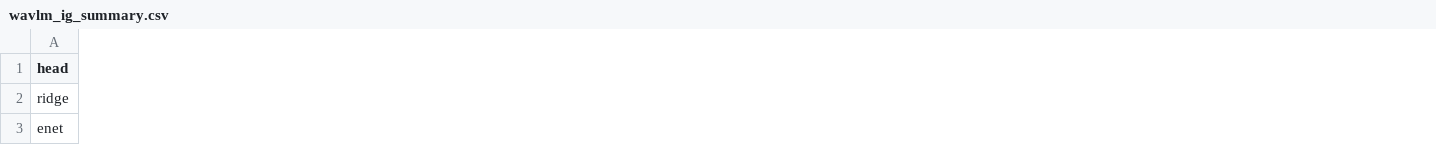
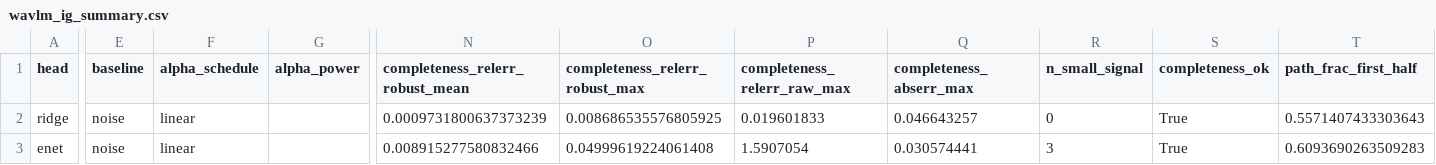
Before and after one commit to jinfanfrankhu/PerceivedGayVoiceStudy, a CSV file: F25/outputs/tables/wavlm_ig_summary.csv, drawn as a sheet; only a part is shown, gaps mark what is left out; the diff covers the shown part only; the diff names each change by its address in the sheet, - before the commit and + after, or states it on an @@ line.

Commit message:
feat: rerun 10d with noise as a baseline instead of silence with 128-step alpha

```diff
--- a/F25/outputs/tables/wavlm_ig_summary.csv
+++ b/F25/outputs/tables/wavlm_ig_summary.csv
+column E (baseline), rows 2-3: noise | noise
+column F (alpha_schedule), rows 2-3: linear | linear
+column G (alpha_power), empty
+column N (completeness_relerr_robust_mean), rows 2-3: 0.0009731800637373239 | 0.008915277580832466
+column O (completeness_relerr_robust_max), rows 2-3: 0.008686535576805925 | 0.04999619224061408
+column P (completeness_relerr_raw_max), rows 2-3: 0.019601833 | 1.5907054
+column Q (completeness_abserr_max), rows 2-3: 0.046643257 | 0.030574441
+column R (n_small_signal), rows 2-3: 0 | 3
+column S (completeness_ok), rows 2-3: True | True
+column T (path_frac_first_half), rows 2-3: 0.5571407433303643 | 0.6093690263509283
```
Also changed, not shown: 11 edited cells elsewhere in this file, F25/outputs/tables/wavlm_ig_phones.csv, 5 other files.
